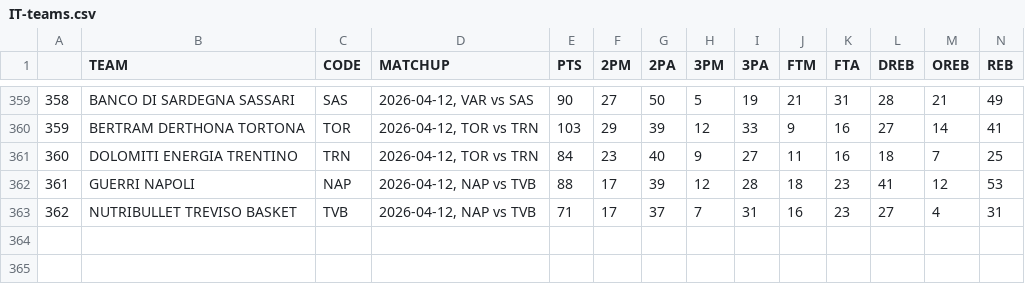
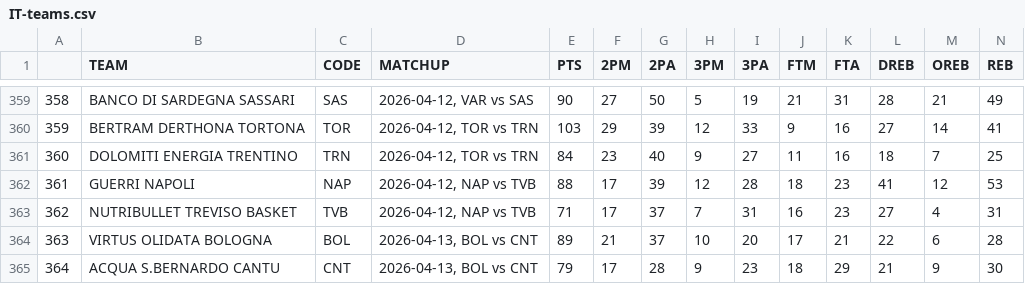
Before and after one commit to filippospol/R-bball-projects, a CSV file: bball-stats/data/IT-teams.csv, drawn as a sheet; only a part is shown, gaps mark what is left out; rows hold the shown columns only; the diff names each change by its address in the sheet, - before the commit and + after, or states it on an @@ line.

```diff
--- a/bball-stats/data/IT-teams.csv
+++ b/bball-stats/data/IT-teams.csv
+row 364: 363 | VIRTUS OLIDATA BOLOGNA | BOL | 2026-04-13, BOL vs CNT | 89 | 21 | 37 | 10 | 20 | 17 | 21 | 22 | 6 | 28
+row 365: 364 | ACQUA S.BERNARDO CANTU | CNT | 2026-04-13, BOL vs CNT | 79 | 17 | 28 | 9 | 23 | 18 | 29 | 21 | 9 | 30
```
Also changed, not shown: bball-stats/data/DE-players.csv, bball-stats/data/DE-teams.csv, 1 other file.
